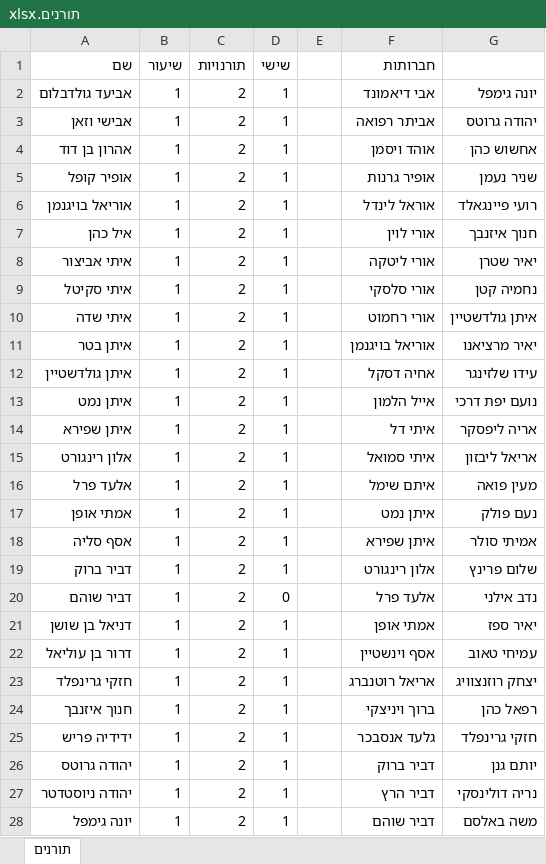
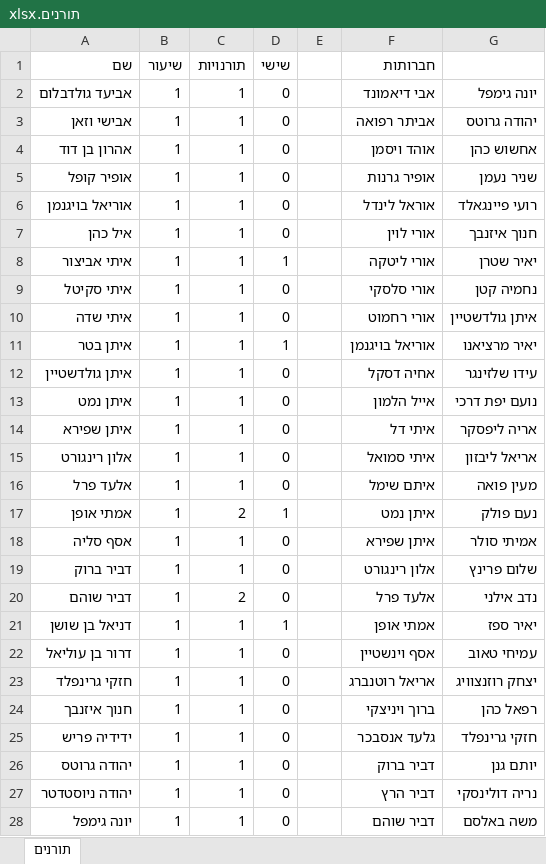
Before and after one commit to nitayke/toranim, an Excel workbook: תורנים.xlsx, sheet תורנים, drawn as a sheet; only a part is shown; values as stored, in another font and other column widths than the file's, no borders; the diff covers the shown part only; the diff names each change by its address in the sheet, - before the commit and + after, or states it on an @@ line.

```diff
--- a/תורנים.xlsx (sheet תורנים)
+++ b/תורנים.xlsx (sheet תורנים)
-C2:C16 (תורנויות): 2
+C2:C16 (תורנויות): 1
-D2:D7 (שישי): 1
+D2:D7 (שישי): 0
-D9:D10 (שישי): 1
+D9:D10 (שישי): 0
-D12:D16 (שישי): 1
+D12:D16 (שישי): 0
-C18:C19 (תורנויות): 2
+C18:C19 (תורנויות): 1
-D18:D19 (שישי): 1
+D18:D19 (שישי): 0
-C21:C28 (תורנויות): 2
+C21:C28 (תורנויות): 1
-D22:D28 (שישי): 1
+D22:D28 (שישי): 0
```
Also changed, not shown: 163 edited cells elsewhere in this sheet, 6 other files.
